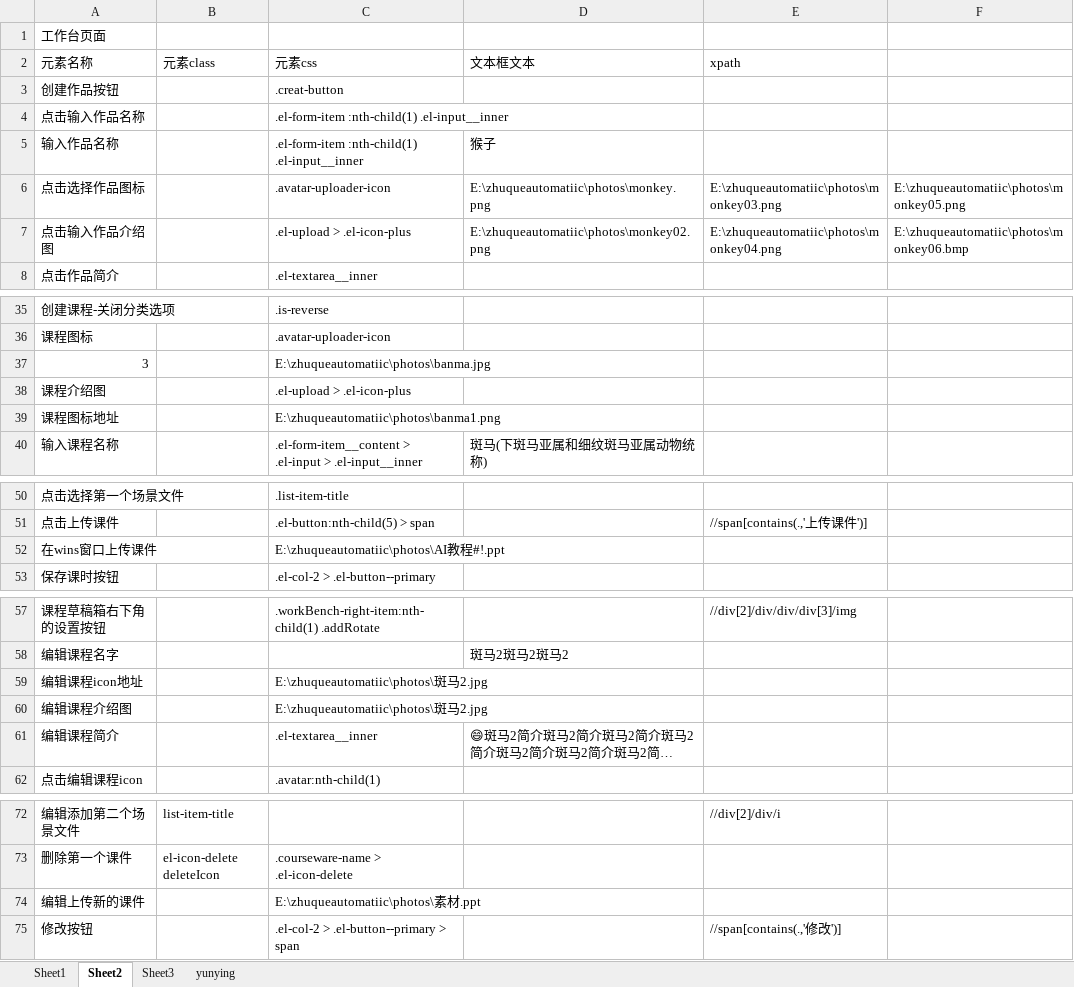
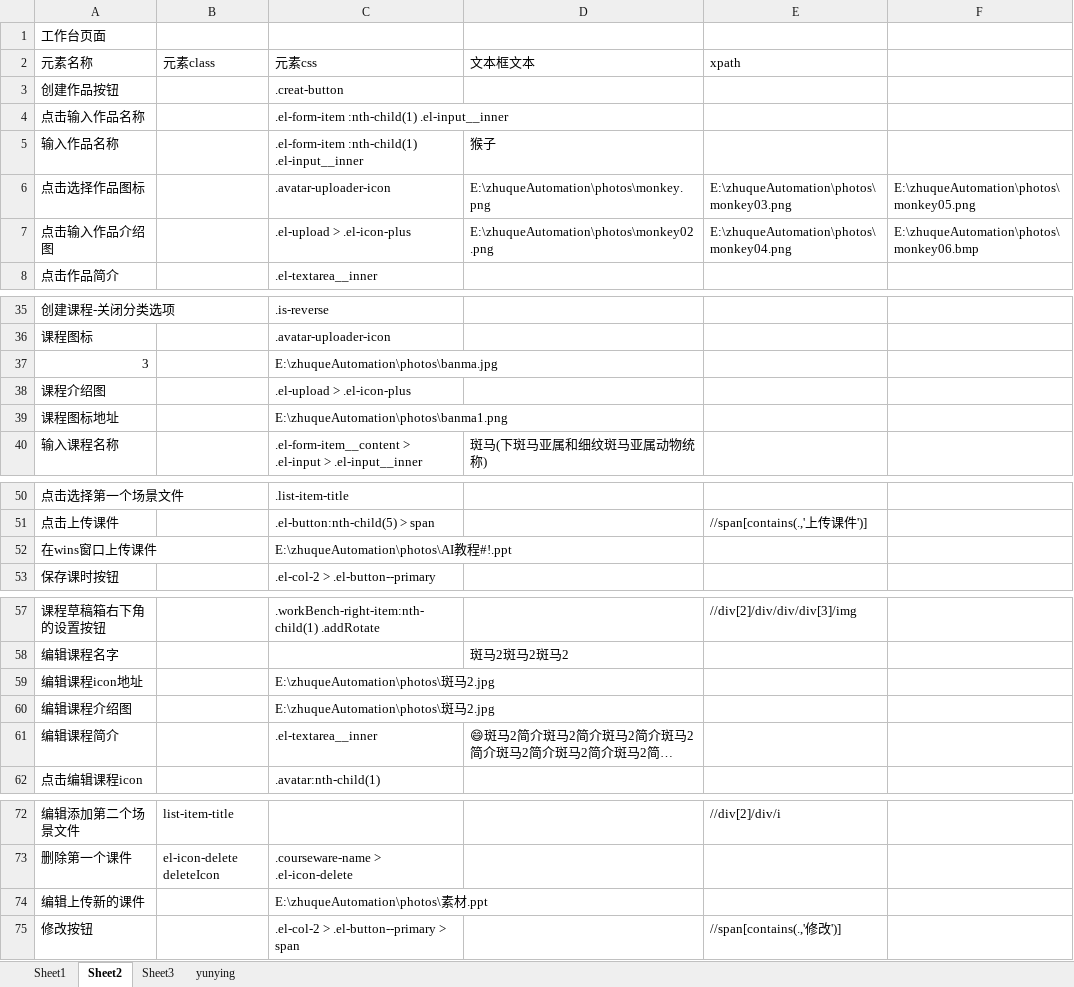
Before and after one commit to zyjpy/zhuqueAutomation, an Excel workbook: cases/case.xlsx, sheet Sheet2, drawn as a sheet; only a part is shown, gaps mark what is left out; long unchanged cells end in …; values as stored, in another font and other column widths than the file's, no borders; the diff names each change by its address in the sheet, - before the commit and + after, or states it on an @@ line.

Commit message:
change photos path

```diff
--- a/cases/case.xlsx (sheet Sheet2)
+++ b/cases/case.xlsx (sheet Sheet2)
-D6 (文本框文本): E:\zhuqueautomatiic\photos\monkey.png
+D6 (文本框文本): E:\zhuqueAutomation\photos\monkey.png
-E6 (xpath): E:\zhuqueautomatiic\photos\monkey03.png
+E6 (xpath): E:\zhuqueAutomation\photos\monkey03.png
-F6: E:\zhuqueautomatiic\photos\monkey05.png
+F6: E:\zhuqueAutomation\photos\monkey05.png
-D7 (文本框文本): E:\zhuqueautomatiic\photos\monkey02.png
+D7 (文本框文本): E:\zhuqueAutomation\photos\monkey02.png
-E7 (xpath): E:\zhuqueautomatiic\photos\monkey04.png
+E7 (xpath): E:\zhuqueAutomation\photos\monkey04.png
-F7: E:\zhuqueautomatiic\photos\monkey06.bmp
+F7: E:\zhuqueAutomation\photos\monkey06.bmp
-C37 (元素css): E:\zhuqueautomatiic\photos\banma.jpg
+C37 (元素css): E:\zhuqueAutomation\photos\banma.jpg
-C39 (元素css): E:\zhuqueautomatiic\photos\banma1.png
+C39 (元素css): E:\zhuqueAutomation\photos\banma1.png
-C52 (元素css): E:\zhuqueautomatiic\photos\AI教程#!.ppt
+C52 (元素css): E:\zhuqueAutomation\photos\AI教程#!.ppt
-C59:C60 (元素css): E:\zhuqueautomatiic\photos\斑马2.jpg
+C59:C60 (元素css): E:\zhuqueAutomation\photos\斑马2.jpg
-C74 (元素css): E:\zhuqueautomatiic\photos\素材.ppt
+C74 (元素css): E:\zhuqueAutomation\photos\素材.ppt
```
